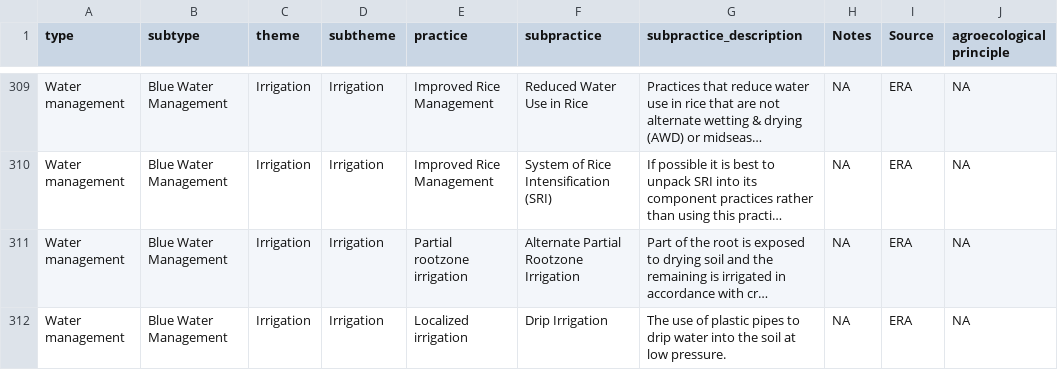
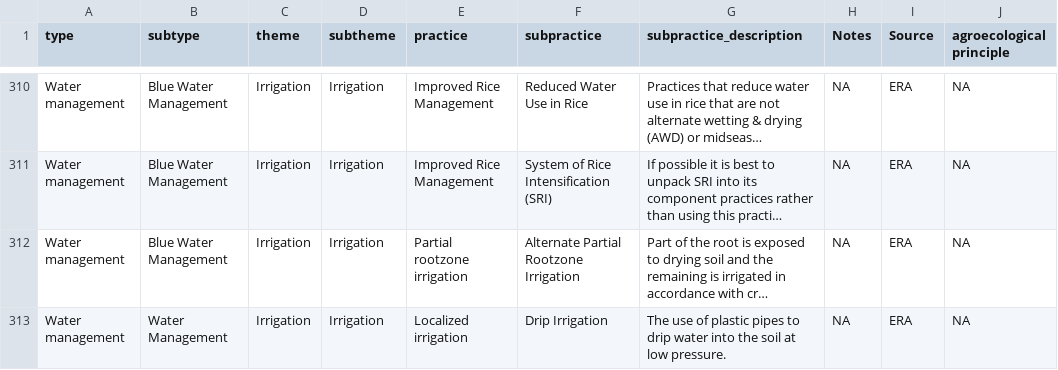
Before and after one commit to andreacsanchezb10/Agroecology_Evidence_Hub, a CSV file: 02.FOMD/04.metadata_effectsize/fomd10_subset_modelling_teams/ontologies_01practices.csv, drawn as a sheet; only a part is shown, gaps mark what is left out; long unchanged cells end in …; addresses are those after the commit; the diff covers the shown part only; the diff names each change by its address in the sheet, - before the commit and + after, or states it on an @@ line.

```diff
--- a/02.FOMD/04.metadata_effectsize/fomd10_subset_modelling_teams/ontologies_01practices.csv
+++ b/02.FOMD/04.metadata_effectsize/fomd10_subset_modelling_teams/ontologies_01practices.csv
-B313 (subtype): Blue Water Management
+B313 (subtype): Water Management
```
Also changed, not shown: 3 added rows elsewhere in this file, 02.FOMD/04.metadata_effectsize/fomd10_subset_modelling_teams/fomd10.dictionary.csv, 7 other files.
